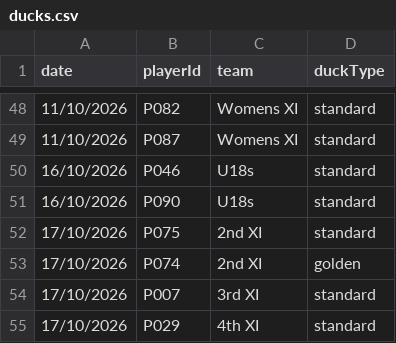
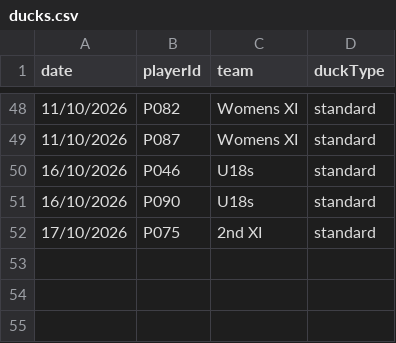
Before and after one commit to h4ff/puddledev, a CSV file: data/ducks.csv, drawn as a sheet; only a part is shown, gaps mark what is left out; the diff names each change by its address in the sheet, - before the commit and + after, or states it on an @@ line.

Commit message:
Update ducks.csv

```diff
--- a/data/ducks.csv
+++ b/data/ducks.csv
-row 53: 17/10/2026 | P074 | 2nd XI | golden
-row 54: 17/10/2026 | P007 | 3rd XI | standard
-row 55: 17/10/2026 | P029 | 4th XI | standard
```
